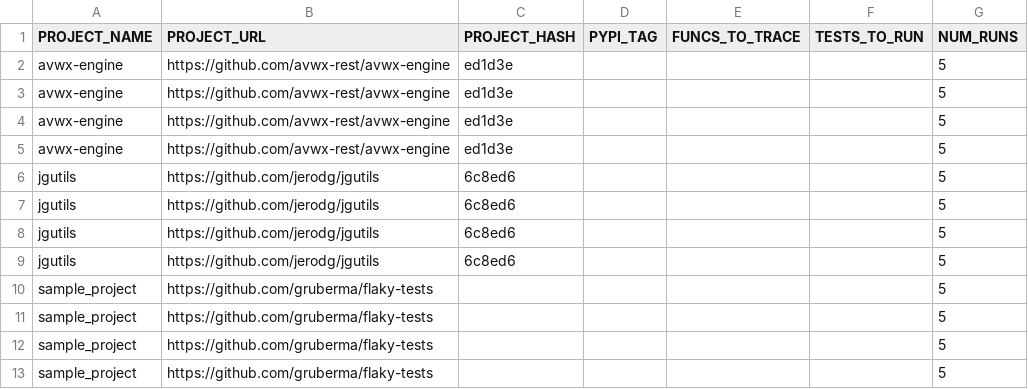
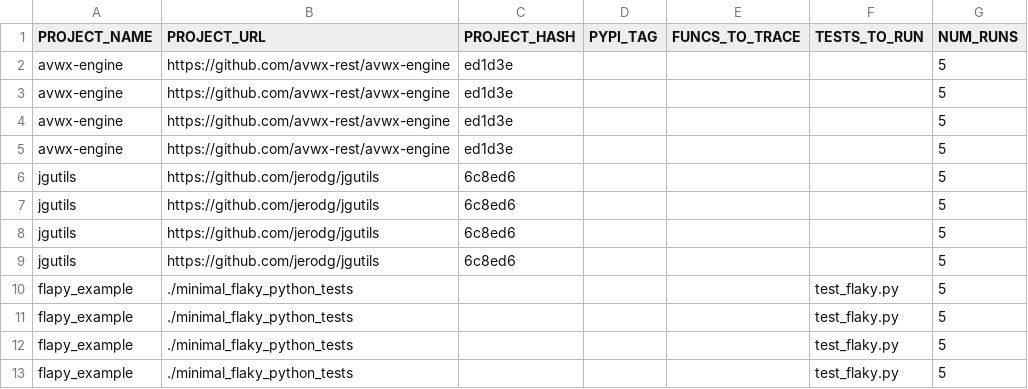
Before and after one commit to se2p/FlaPy, a CSV file: flapy_input_example.csv, drawn as a sheet.

```diff
--- a/flapy_input_example.csv
+++ b/flapy_input_example.csv
@@ -9,5 +9,5 @@ jgutils,https://github.com/jerodg/jgutils,6c8ed6,,,,5
 jgutils,https://github.com/jerodg/jgutils,6c8ed6,,,,5
-sample_project,https://github.com/gruberma/flaky-tests,,,,,5
-sample_project,https://github.com/gruberma/flaky-tests,,,,,5
-sample_project,https://github.com/gruberma/flaky-tests,,,,,5
-sample_project,https://github.com/gruberma/flaky-tests,,,,,5
+flapy_example,./minimal_flaky_python_tests,,,,test_flaky.py,5
+flapy_example,./minimal_flaky_python_tests,,,,test_flaky.py,5
+flapy_example,./minimal_flaky_python_tests,,,,test_flaky.py,5
+flapy_example,./minimal_flaky_python_tests,,,,test_flaky.py,5
```
Also changed, not shown: sample_input.csv, 9 other files.
